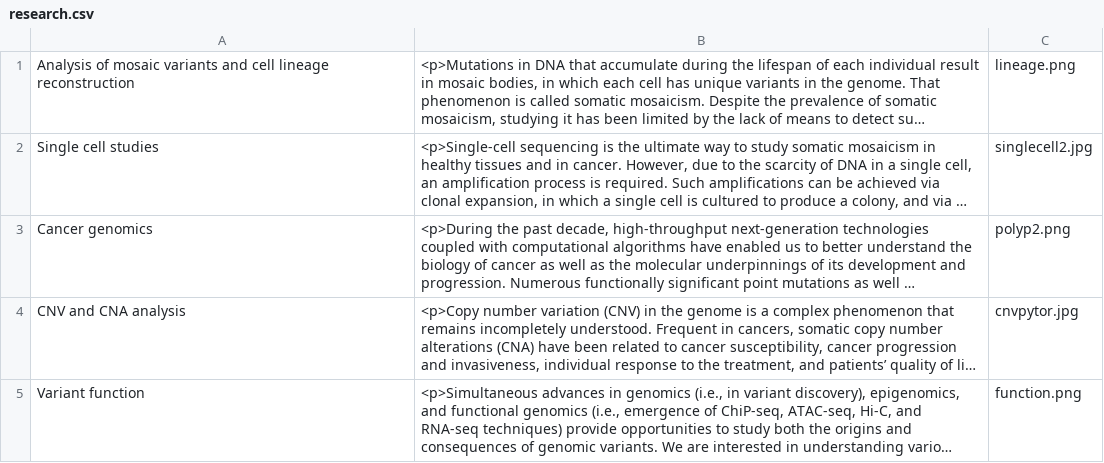
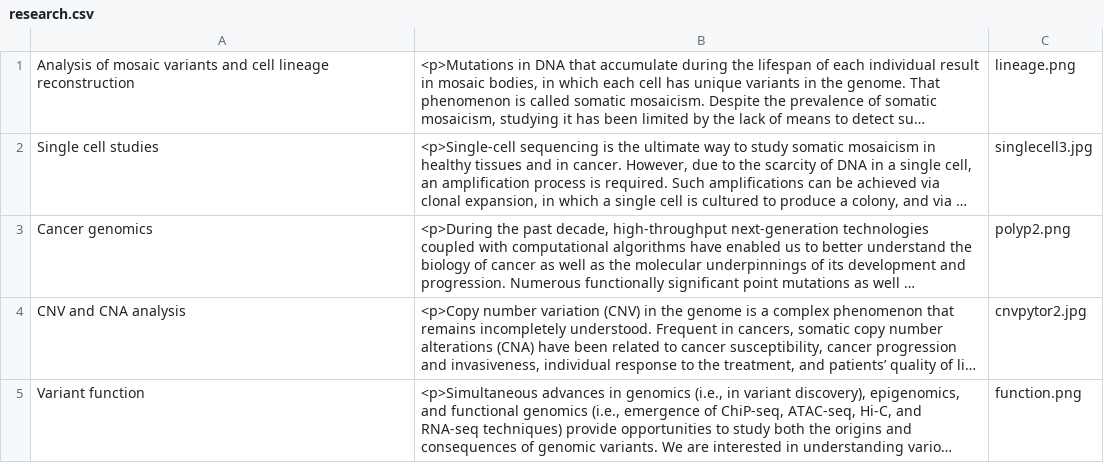
Before and after one commit to abyzovlab/Web-page, a CSV file: research.csv, drawn as a sheet; long unchanged cells end in …; the diff names each change by its address in the sheet, - before the commit and + after, or states it on an @@ line.

Commit message:
Updating research images

```diff
--- a/research.csv
+++ b/research.csv
-C2: singlecell2.jpg
+C2: singlecell3.jpg
-C4: cnvpytor.jpg
+C4: cnvpytor2.jpg
```
Also changed, not shown: 3 other files.
